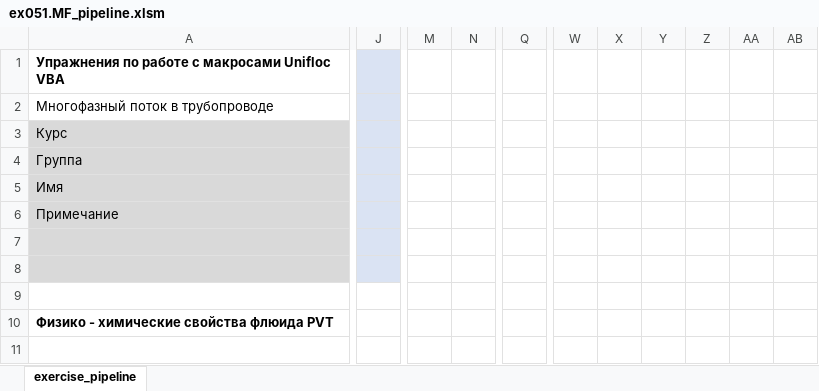
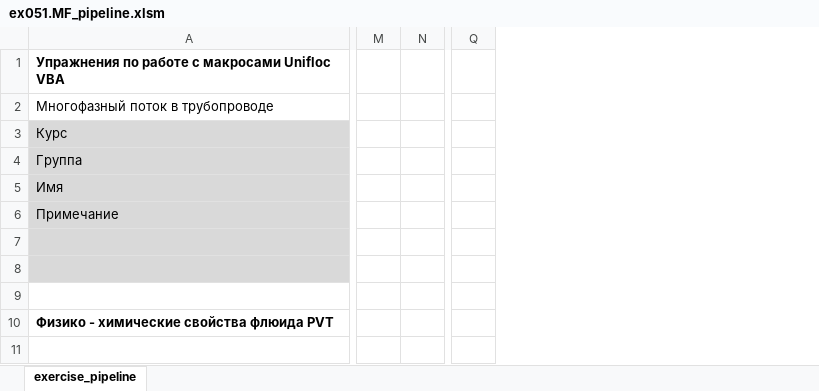
Before and after one commit to unifloc/unifloc_vba, an Excel workbook: examples/ex051.MF_pipeline.xlsm, sheet exercise_pipeline, drawn as a sheet; only a part is shown, gaps mark what is left out; values as stored, in another font and other column widths than the file's, no borders; charts and pictures not drawn; removed rows and columns are numbered as before the commit, all else as after; the diff covers the shown part only; the diff names each change by its address in the sheet, - before the commit and + after, or states it on an @@ line.

```diff
--- a/examples/ex051.MF_pipeline.xlsm (sheet exercise_pipeline)
+++ b/examples/ex051.MF_pipeline.xlsm (sheet exercise_pipeline)
-column J, empty
-column M, empty
-column N, empty
+column M, empty
+column N, empty
-column Q, empty
+column Q, empty
-column W, empty
-column X, empty
-column Y, empty
-column Z, empty
-column AA, empty
-column AB, empty
```
Also changed, not shown: 23 added rows, 36 removed rows, 2 added columns, 14 removed columns, 65 edited cells, cell formats and merged cells elsewhere in this sheet, formulas that keep their value, charts or pictures, examples/ex050.MF_pipe.xlsm, 1 other file.
